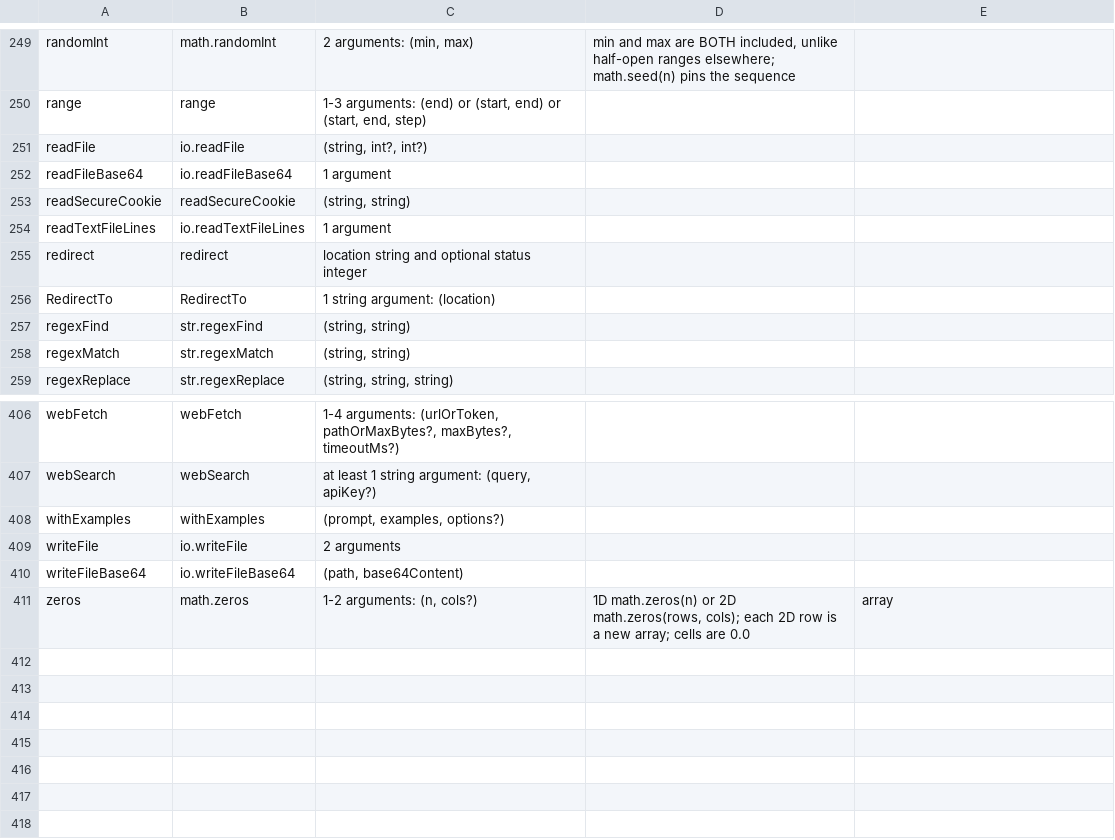
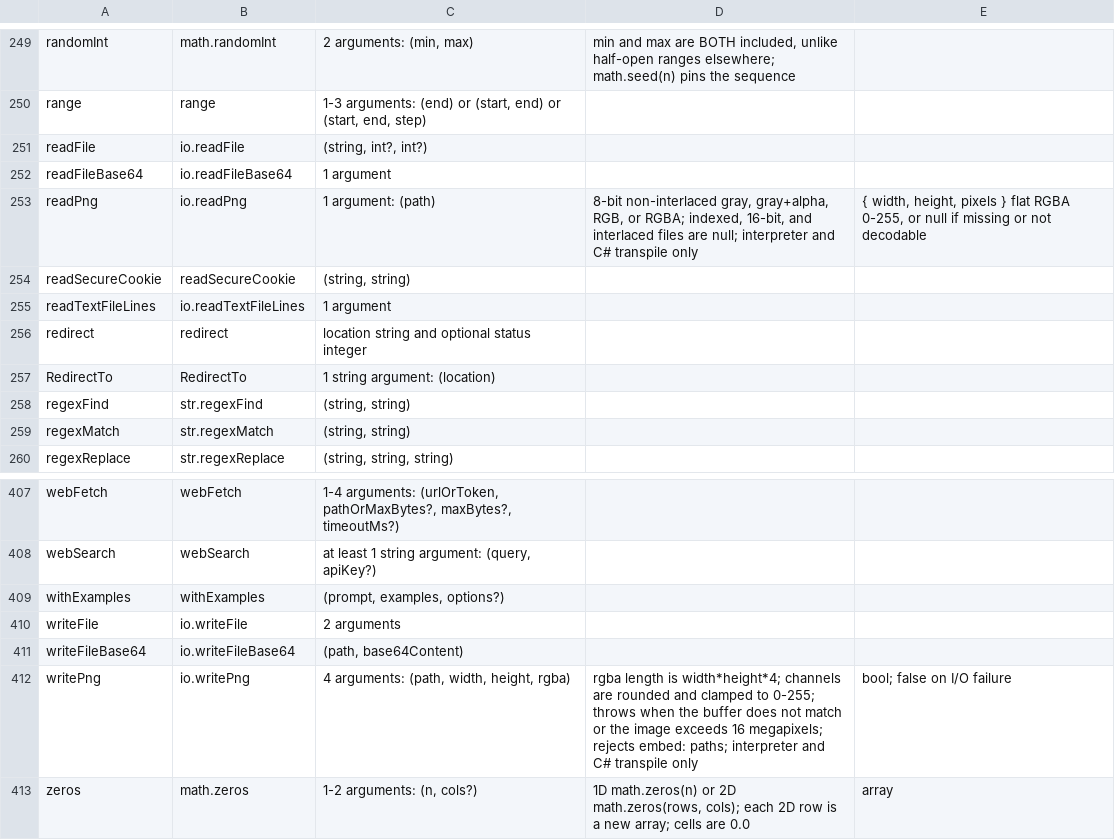
Before and after one commit to amaldini/maldalang, a TSV file: docs/llm/malda-builtins.tsv, drawn as a sheet; only a part is shown, gaps mark what is left out.

```diff
--- a/docs/llm/malda-builtins.tsv
+++ b/docs/llm/malda-builtins.tsv
@@ -252,2 +252,3 @@ readFile	io.readFile	(string, int?, int?)
 readFileBase64	io.readFileBase64	1 argument		
+readPng	io.readPng	1 argument: (path)	8-bit non-interlaced gray, gray+alpha, RGB, or RGBA; indexed, 16-bit, and interlaced files are null; interpreter and C# transpile only	{ width, height, pixels } flat RGBA 0-255, or null if missing or not decodable
 readSecureCookie	readSecureCookie	(string, string)		
@@ -410,2 +411,3 @@ writeFile	io.writeFile	2 arguments
 writeFileBase64	io.writeFileBase64	(path, base64Content)		
+writePng	io.writePng	4 arguments: (path, width, height, rgba)	rgba length is width*height*4; channels are rounded and clamped to 0-255; throws when the buffer does not match or the image exceeds 16 megapixels; rejects embed: paths; interpreter and C# transpile only	bool; false on I/O failure
 zeros	math.zeros	1-2 arguments: (n, cols?)	1D math.zeros(n) or 2D math.zeros(rows, cols); each 2D row is a new array; cells are 0.0	array
```
Also changed, not shown: 19 other files.
